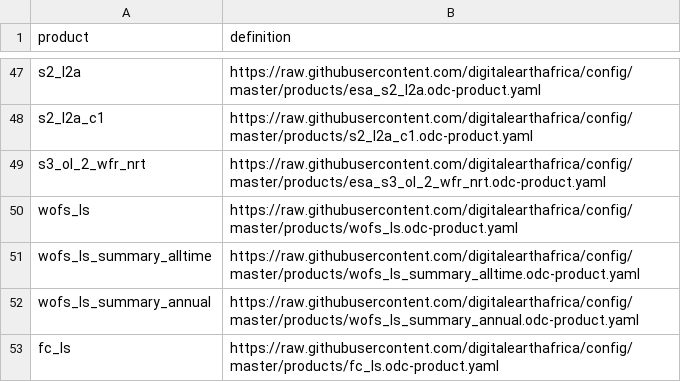
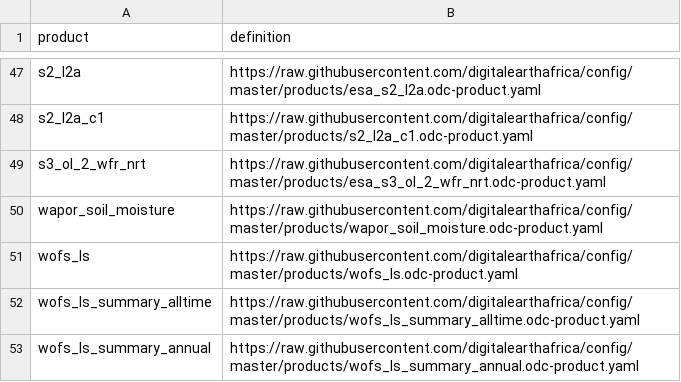
Before and after one commit to digitalearthafrica/config, a CSV file: dev/products_dev.csv, drawn as a sheet; only a part is shown, gaps mark what is left out; the shorter side is filled out with more unchanged rows.

Commit message:
Add the wapor_soil_moisture product to DEV (#564)
* Add wapor_soil_moisture product to dev

* Update product definition

* Minor update

* Fix license identifier

```diff
--- a/dev/products_dev.csv
+++ b/dev/products_dev.csv
@@ -49,2 +49,3 @@ s2_l2a_c1,https://raw.githubusercontent.com/digitalearthafrica/config/master/pro
 s3_ol_2_wfr_nrt,https://raw.githubusercontent.com/digitalearthafrica/config/master/products/esa_s3_ol_2_wfr_nrt.odc-product.yaml
+wapor_soil_moisture,https://raw.githubusercontent.com/digitalearthafrica/config/master/products/wapor_soil_moisture.odc-product.yaml
 wofs_ls,https://raw.githubusercontent.com/digitalearthafrica/config/master/products/wofs_ls.odc-product.yaml
```
Also changed, not shown: 1 other file.
